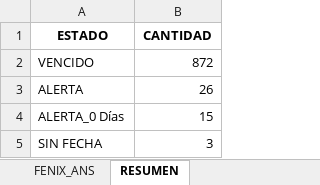
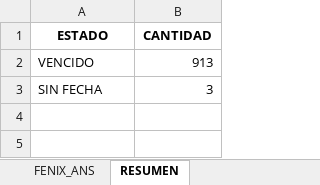
Before and after one commit to agaviria-projects/control_ans_v2, an Excel workbook: data_clean/FENIX_ANS.xlsx, sheet RESUMEN, drawn as a sheet; values as stored, in another font and other column widths than the file's, no borders; the diff names each change by its address in the sheet, - before the commit and + after, or states it on an @@ line.

```diff
--- a/data_clean/FENIX_ANS.xlsx (sheet RESUMEN)
+++ b/data_clean/FENIX_ANS.xlsx (sheet RESUMEN)
-B2 (CANTIDAD): 872
+B2 (CANTIDAD): 913
-row 3: ALERTA | 26
-row 4: ALERTA_0 Días | 15
```
Also changed, not shown: sheet FENIX_ANS, sheet META_INFO, data_clean/CONTROL_ALMACEN.xlsx, 3 other files.
